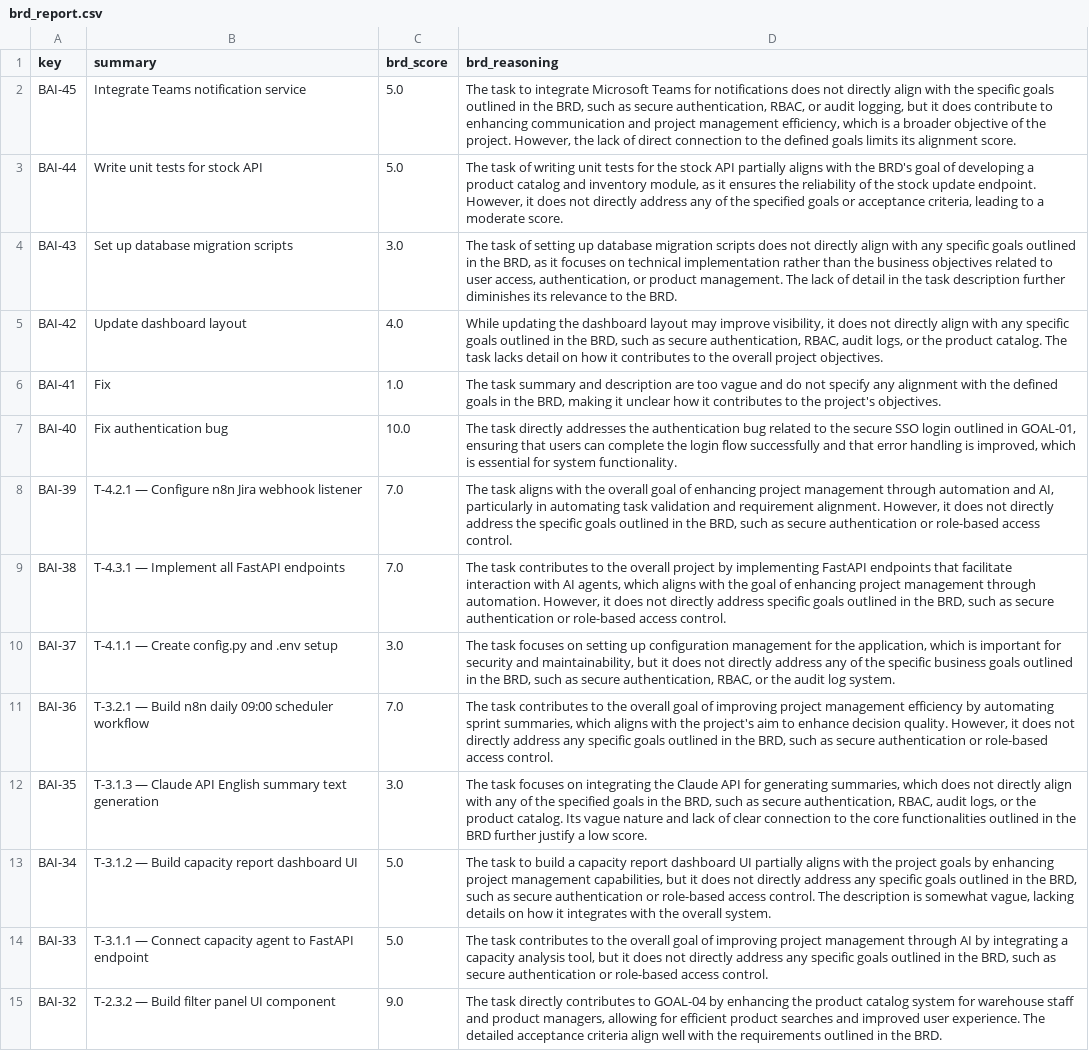
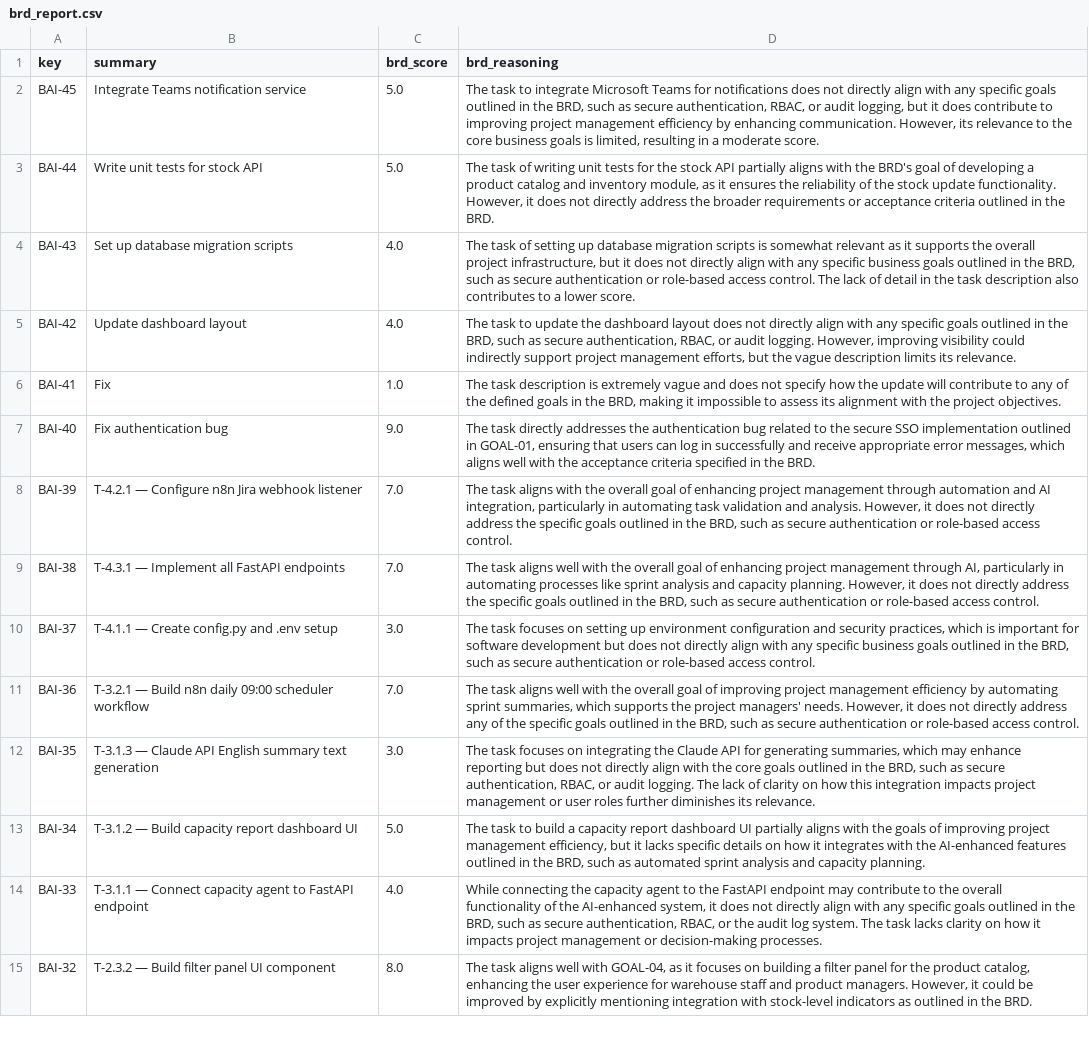
Before and after one commit to Selininan/AI-Enhanced-Project-Management-with-Jira-and-Agile-Methodology, a CSV file: brd_report.csv, drawn as a sheet; only a part is shown; the diff covers the shown part only; the diff names each change by its address in the sheet, - before the commit and + after, or states it on an @@ line.

Commit message:
support_agent updated

```diff
--- a/brd_report.csv
+++ b/brd_report.csv
-D2 (brd_reasoning): …align with the specific goals outlined in the BRD, such as secure authentication, RBAC, or audit logging, but it does contribute to enhancing communication and project management efficiency, which is a broader objective of the project. However, the lack of direct connection to the defined goals limits its alignment score.
+D2 (brd_reasoning): …align with any specific goals outlined in the BRD, such as secure authentication, RBAC, or audit logging, but it does contribute to improving project management efficiency by enhancing communication. However, its relevance to the core business goals is limited, resulting in a moderate score.
-D3 (brd_reasoning): …stock update endpoint. However, it does not directly address any of the specified goals or acceptance criteria, leading to a moderate score.
+D3 (brd_reasoning): …stock update functionality. However, it does not directly address the broader requirements or acceptance criteria outlined in the BRD.
-C4 (brd_score): 3.0
+C4 (brd_score): 4.0
-D4 (brd_reasoning): …migration scripts does not directly align with any specific goals outlined in the BRD, as it focuses on technical implementation rather than the business objectives related to user access, authentication, or product management. The lack of detail in the task description further diminishes its relevance to the BRD.
+D4 (brd_reasoning): …migration scripts is somewhat relevant as it supports the overall project infrastructure, but it does not directly align with any specific business goals outlined in the BRD, such as secure authentication or role-based access control. The lack of detail in the task description also contributes to a lower score.
-D5 (brd_reasoning): While updating the dashboard layout may improve visibility, it does not directly align with any specific goals outlined in the BRD, such as secure authentication, RBAC, audit logs, or the product catalog. The task lacks detail on how it contributes to the overall project objectives.
+D5 (brd_reasoning): The task to update the dashboard layout does not directly align with any specific goals outlined in the BRD, such as secure authentication, RBAC, or audit logging. However, improving visibility could indirectly support project management efforts, but the vague description limits its relevance.
-D6 (brd_reasoning): The task summary and description are too vague and do not specify any alignment with the defined goals in the BRD, making it unclear how it contributes to the project's objectives.
+D6 (brd_reasoning): The task description is extremely vague and does not specify how the update will contribute to any of the defined goals in the BRD, making it impossible to assess its alignment with the project objectives.
-C7 (brd_score): 10.0
+C7 (brd_score): 9.0
-D7 (brd_reasoning): …secure SSO login outlined in GOAL-01, ensuring that users can complete the login flow successfully and that error handling is improved, which is essential for system functionality.
+D7 (brd_reasoning): …secure SSO implementation outlined in GOAL-01, ensuring that users can log in successfully and receive appropriate error messages, which aligns well with the acceptance criteria specified in the BRD.
-D8 (brd_reasoning): …automation and AI, particularly in automating task validation and requirement alignment. However, it…
+D8 (brd_reasoning): …automation and AI integration, particularly in automating task validation and analysis. However, it…
-D9 (brd_reasoning): The task contributes to the overall project by implementing FastAPI endpoints that facilitate interaction with AI agents, which aligns with the goal of enhancing project management through automation. However, it does not directly address specific goals…
+D9 (brd_reasoning): The task aligns well with the overall goal of enhancing project management through AI, particularly in automating processes like sprint analysis and capacity planning. However, it does not directly address the specific goals…
-D10 (brd_reasoning): …setting up configuration management for the application, which is important for security and maintainability, but it does not directly address any of the specific business goals outlined in the BRD, such as secure authentication, RBAC, or the audit log system.
+D10 (brd_reasoning): …setting up environment configuration and security practices, which is important for software development but does not directly align with any specific business goals outlined in the BRD, such as secure authentication or role-based access control.
-D11 (brd_reasoning): The task contributes to the overall goal of improving project management efficiency by automating sprint summaries, which aligns with the project's aim to enhance decision quality. However, it does not directly address any specific goals…
+D11 (brd_reasoning): The task aligns well with the overall goal of improving project management efficiency by automating sprint summaries, which supports the project managers' needs. However, it does not directly address any of the specific goals…
-D12 (brd_reasoning): …summaries, which does not directly align with any of the specified goals in the BRD, such as secure authentication, RBAC, audit logs, or the product catalog. Its vague nature and lack of clear connection to the core functionalities outlined in the BRD further justify a low score.
+D12 (brd_reasoning): …summaries, which may enhance reporting but does not directly align with the core goals outlined in the BRD, such as secure authentication, RBAC, or audit logging. The lack of clarity on how this integration impacts project management or user roles further diminishes its relevance.
-D13 (brd_reasoning): …with the project goals by enhancing project management capabilities, but it does not directly address any specific goals outlined in the BRD, such as secure authentication or role-based access control. The description is somewhat vague, lacking details on how it integrates with the overall system.
+D13 (brd_reasoning): …with the goals of improving project management efficiency, but it lacks specific details on how it integrates with the AI-enhanced features outlined in the BRD, such as automated sprint analysis and capacity planning.
-C14 (brd_score): 5.0
+C14 (brd_score): 4.0
-D14 (brd_reasoning): The task contributes to the overall goal of improving project management through AI by integrating a capacity analysis tool, but it does not directly address any specific goals outlined in the BRD, such as secure authentication or role-based access control.
+D14 (brd_reasoning): While connecting the capacity agent to the FastAPI endpoint may contribute to the overall functionality of the AI-enhanced system, it does not directly align with any specific goals outlined in the BRD, such as secure authentication, RBAC, or the audit log system. The task lacks clarity on how it impacts project management or decision-making processes.
-C15 (brd_score): 9.0
+C15 (brd_score): 8.0
-D15 (brd_reasoning): The task directly contributes to GOAL-04 by enhancing the product catalog system for warehouse staff and product managers, allowing for efficient product searches and improved user experience. The detailed acceptance criteria align well with the requirements outlined in…
+D15 (brd_reasoning): The task aligns well with GOAL-04, as it focuses on building a filter panel for the product catalog, enhancing the user experience for warehouse staff and product managers. However, it could be improved by explicitly mentioning integration with stock-level indicators as outlined in…
```
Also changed, not shown: 27 edited cells elsewhere in this file, jira_dataset.csv, 5 other files.
